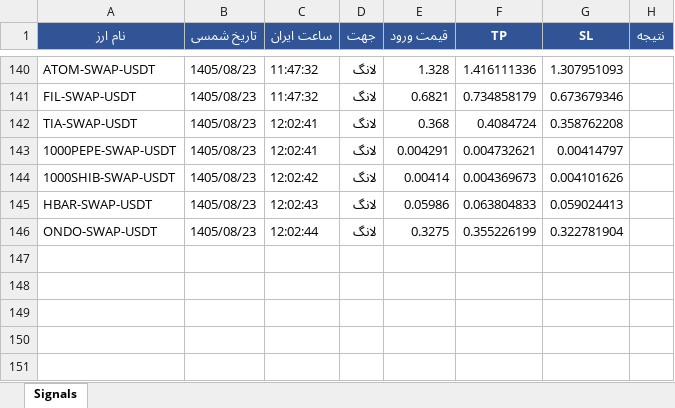
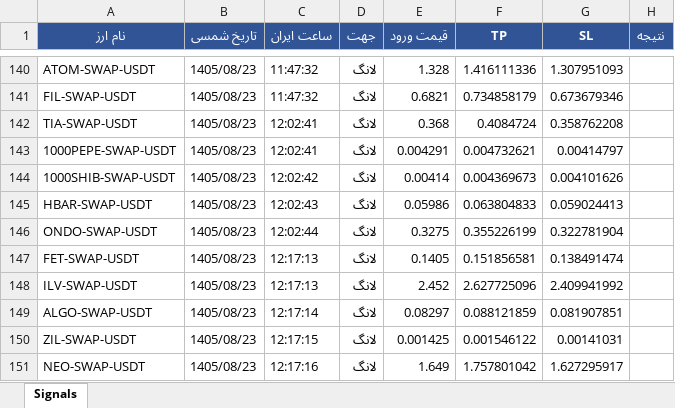
Before and after one commit to cmosircrypto-lang/Crypto-signal-bot, an Excel workbook: signals_bot-v70.xlsx, sheet Signals, drawn as a sheet; only a part is shown, gaps mark what is left out; values as stored, in another font and other column widths than the file's, no borders; the diff names each change by its address in the sheet, - before the commit and + after, or states it on an @@ line.

```diff
--- a/signals_bot-v70.xlsx (sheet Signals)
+++ b/signals_bot-v70.xlsx (sheet Signals)
+row 147: FET-SWAP-USDT | 1405/08/23 | 12:17:13 | لانگ | 0.1405 | 0.151856581 | 0.138491474
+row 148: ILV-SWAP-USDT | 1405/08/23 | 12:17:13 | لانگ | 2.452 | 2.627725096 | 2.409941992
+row 149: ALGO-SWAP-USDT | 1405/08/23 | 12:17:14 | لانگ | 0.08297 | 0.088121859 | 0.081907851
+row 150: ZIL-SWAP-USDT | 1405/08/23 | 12:17:15 | لانگ | 0.001425 | 0.001546122 | 0.00141031
+row 151: NEO-SWAP-USDT | 1405/08/23 | 12:17:16 | لانگ | 1.649 | 1.757801042 | 1.627295917
```
Also changed, not shown: 2 other files.
